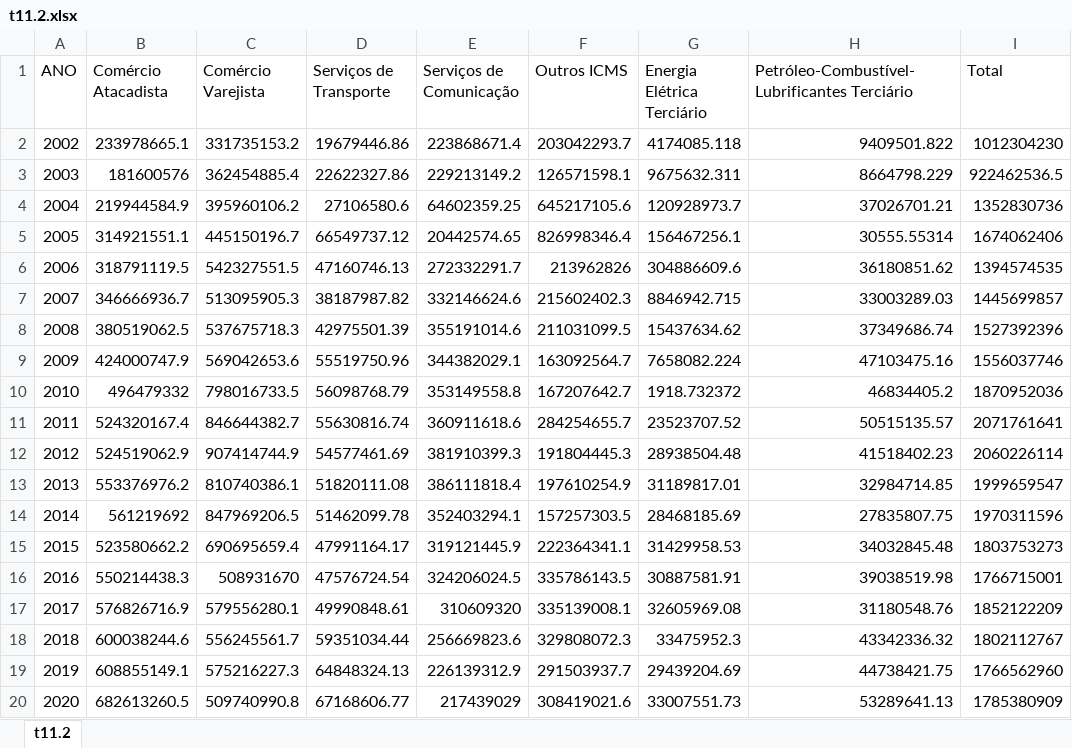
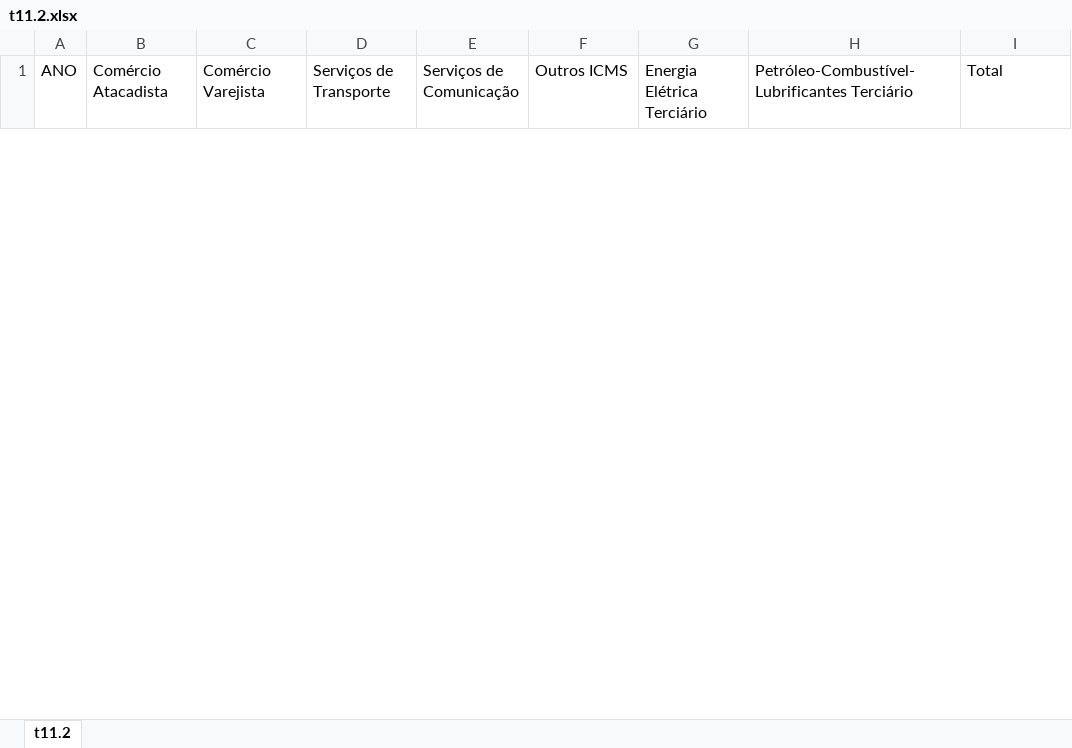
Before and after one commit to anuariosocieconomico/T25, an Excel workbook: Data/t11.2.xlsx, sheet t11.2, drawn as a sheet; only a part is shown; values as stored, in another font and other column widths than the file's, no borders; removed rows and columns are numbered as before the commit, all else as after; the diff covers the shown part only; the diff names each change by its address in the sheet, - before the commit and + after, or states it on an @@ line.

Commit message:
Add files via upload

```diff
--- a/Data/t11.2.xlsx (sheet t11.2)
+++ b/Data/t11.2.xlsx (sheet t11.2)
-row 2: 2002 | 233978665.1 | 331735153.2 | 19679446.86 | 223868671.4 | 203042293.7 | 4174085.118 | 9409501.822 | 1012304230
-row 3: 2003 | 181600576 | 362454885.4 | 22622327.86 | 229213149.2 | 126571598.1 | 9675632.311 | 8664798.229 | 922462536.5
-row 4: 2004 | 219944584.9 | 395960106.2 | 27106580.6 | 64602359.25 | 645217105.6 | 120928973.7 | 37026701.21 | 1352830736
-row 5: 2005 | 314921551.1 | 445150196.7 | 66549737.12 | 20442574.65 | 826998346.4 | 156467256.1 | 30555.55314 | 1674062406
-row 6: 2006 | 318791119.5 | 542327551.5 | 47160746.13 | 272332291.7 | 213962826 | 304886609.6 | 36180851.62 | 1394574535
-row 7: 2007 | 346666936.7 | 513095905.3 | 38187987.82 | 332146624.6 | 215602402.3 | 8846942.715 | 33003289.03 | 1445699857
-row 8: 2008 | 380519062.5 | 537675718.3 | 42975501.39 | 355191014.6 | 211031099.5 | 15437634.62 | 37349686.74 | 1527392396
-row 9: 2009 | 424000747.9 | 569042653.6 | 55519750.96 | 344382029.1 | 163092564.7 | 7658082.224 | 47103475.16 | 1556037746
-row 10: 2010 | 496479332 | 798016733.5 | 56098768.79 | 353149558.8 | 167207642.7 | 1918.732372 | 46834405.2 | 1870952036
-row 11: 2011 | 524320167.4 | 846644382.7 | 55630816.74 | 360911618.6 | 284254655.7 | 23523707.52 | 50515135.57 | 2071761641
-row 12: 2012 | 524519062.9 | 907414744.9 | 54577461.69 | 381910399.3 | 191804445.3 | 28938504.48 | 41518402.23 | 2060226114
-row 13: 2013 | 553376976.2 | 810740386.1 | 51820111.08 | 386111818.4 | 197610254.9 | 31189817.01 | 32984714.85 | 1999659547
-row 14: 2014 | 561219692 | 847969206.5 | 51462099.78 | 352403294.1 | 157257303.5 | 28468185.69 | 27835807.75 | 1970311596
-row 15: 2015 | 523580662.2 | 690695659.4 | 47991164.17 | 319121445.9 | 222364341.1 | 31429958.53 | 34032845.48 | 1803753273
-row 16: 2016 | 550214438.3 | 508931670 | 47576724.54 | 324206024.5 | 335786143.5 | 30887581.91 | 39038519.98 | 1766715001
-row 17: 2017 | 576826716.9 | 579556280.1 | 49990848.61 | 310609320 | 335139008.1 | 32605969.08 | 31180548.76 | 1852122209
-row 18: 2018 | 600038244.6 | 556245561.7 | 59351034.44 | 256669823.6 | 329808072.3 | 33475952.3 | 43342336.32 | 1802112767
-row 19: 2019 | 608855149.1 | 575216227.3 | 64848324.13 | 226139312.9 | 291503937.7 | 29439204.69 | 44738421.75 | 1766562960
-row 20: 2020 | 682613260.5 | 509740990.8 | 67168606.77 | 217439029 | 308419021.6 | 33007551.73 | 53289641.13 | 1785380909
```
Also changed, not shown: 21 added rows and 3 removed rows elsewhere in this sheet.
